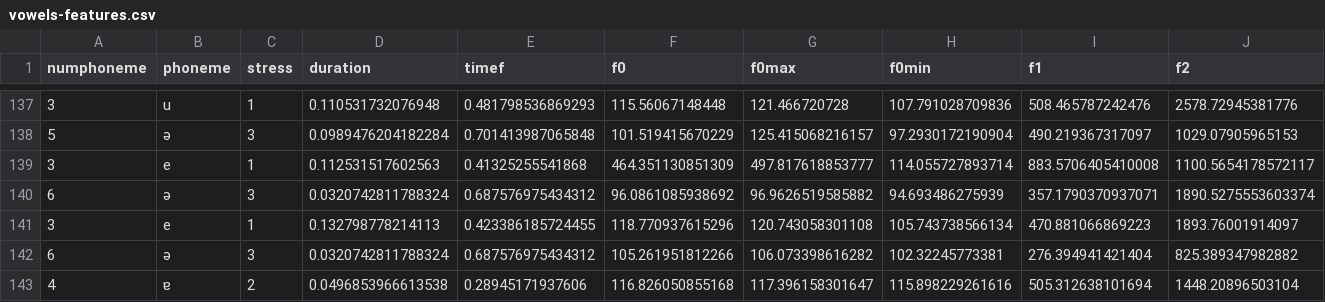
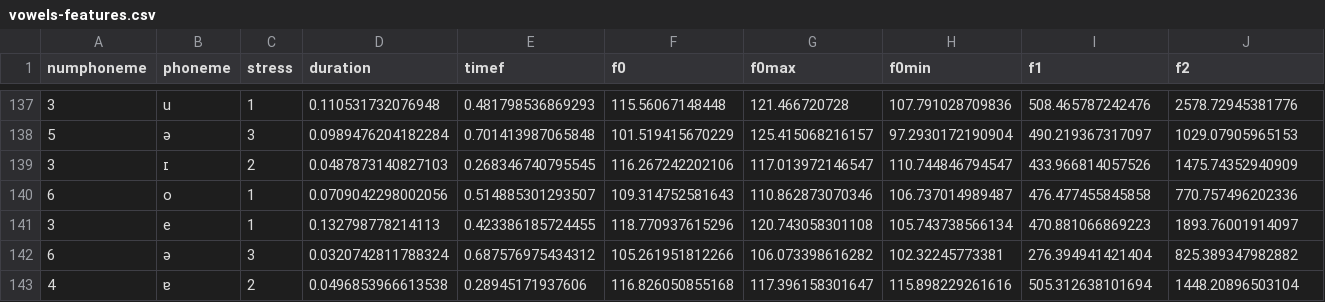
Before and after one commit to angelgardt/accent-reduction-app, a CSV file: research/analysis/vowels-features.csv, drawn as a sheet; only a part is shown, gaps mark what is left out; removed rows and columns are numbered as before the commit, all else as after; rows hold the shown columns only; the diff names each change by its address in the sheet, - before the commit and + after, or states it on an @@ line.

```diff
--- a/research/analysis/vowels-features.csv
+++ b/research/analysis/vowels-features.csv
-row 139: 3 | e | 1 | 0.112531517602563 | 0.41325255541868 | 464.351130851309 | 497.817618853777 | 114.055727893714 | 883.5706405410008 | 1100.5654178572117
-row 140: 6 | ə | 3 | 0.0320742811788324 | 0.687576975434312 | 96.0861085938692 | 96.9626519585882 | 94.693486275939 | 357.1790370937071 | 1890.5275553603374
+row 139: 3 | ɪ | 2 | 0.0487873140827103 | 0.268346740795545 | 116.267242202106 | 117.013972146547 | 110.744846794547 | 433.966814057526 | 1475.74352940909
+row 140: 6 | o | 1 | 0.0709042298002056 | 0.514885301293507 | 109.314752581643 | 110.862873070346 | 106.737014989487 | 476.477455845858 | 770.757496202336
```
Also changed, not shown: data/features/subj1/11-2.csv, data/features/subj1/5-1.csv, 5 other files.
